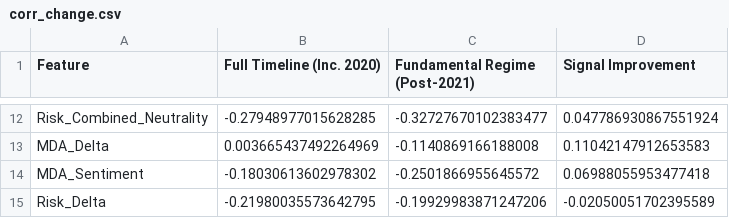
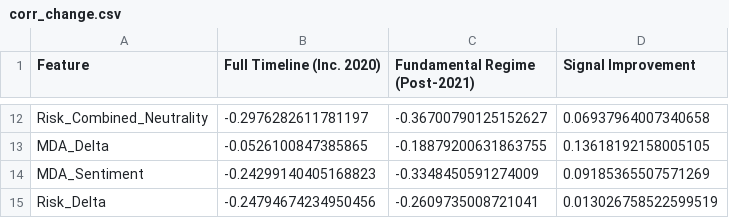
Before and after one commit to alaymajmudar97/Otpp_Analysis, a CSV file: corr_change.csv, drawn as a sheet; only a part is shown, gaps mark what is left out; the diff covers the shown part only; the diff names each change by its address in the sheet, - before the commit and + after, or states it on an @@ line.

```diff
--- a/corr_change.csv
+++ b/corr_change.csv
-B12 (Full Timeline (Inc. 2020)): -0.27948977015628285
+B12 (Full Timeline (Inc. 2020)): -0.2976282611781197
-C12 (Fundamental Regime (Post-2021)): -0.32727670102383477
+C12 (Fundamental Regime (Post-2021)): -0.36700790125152627
-D12 (Signal Improvement): 0.047786930867551924
+D12 (Signal Improvement): 0.06937964007340658
-B13 (Full Timeline (Inc. 2020)): 0.003665437492264969
+B13 (Full Timeline (Inc. 2020)): -0.0526100847385865
-C13 (Fundamental Regime (Post-2021)): -0.1140869166188008
+C13 (Fundamental Regime (Post-2021)): -0.18879200631863755
-D13 (Signal Improvement): 0.11042147912653583
+D13 (Signal Improvement): 0.13618192158005105
-B14 (Full Timeline (Inc. 2020)): -0.18030613602978302
+B14 (Full Timeline (Inc. 2020)): -0.24299140405168823
-C14 (Fundamental Regime (Post-2021)): -0.2501866955645572
+C14 (Fundamental Regime (Post-2021)): -0.3348450591274009
-D14 (Signal Improvement): 0.06988055953477418
+D14 (Signal Improvement): 0.09185365507571269
-B15 (Full Timeline (Inc. 2020)): -0.21980035573642795
+B15 (Full Timeline (Inc. 2020)): -0.24794674234950456
-C15 (Fundamental Regime (Post-2021)): -0.19929983871247206
+C15 (Fundamental Regime (Post-2021)): -0.2609735008721041
-D15 (Signal Improvement): -0.02050051702395589
+D15 (Signal Improvement): 0.013026758522599519
```
Also changed, not shown: 30 edited cells elsewhere in this file, 25 other files.
